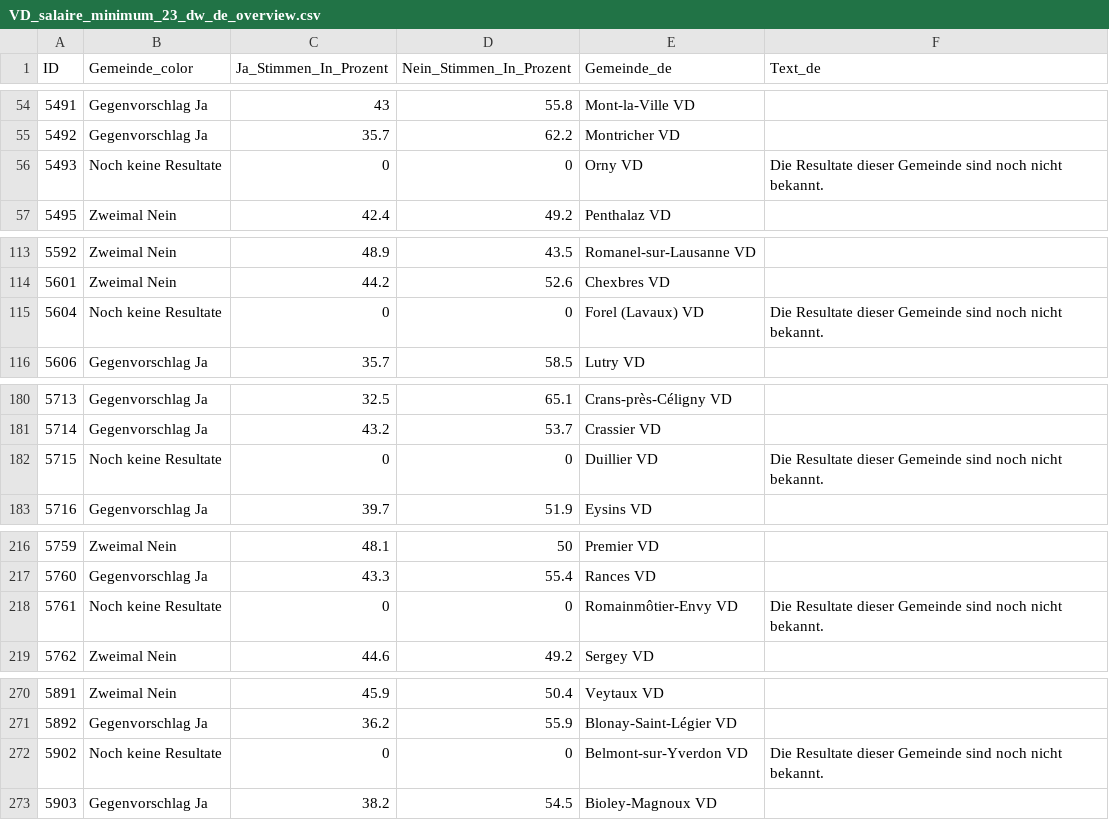
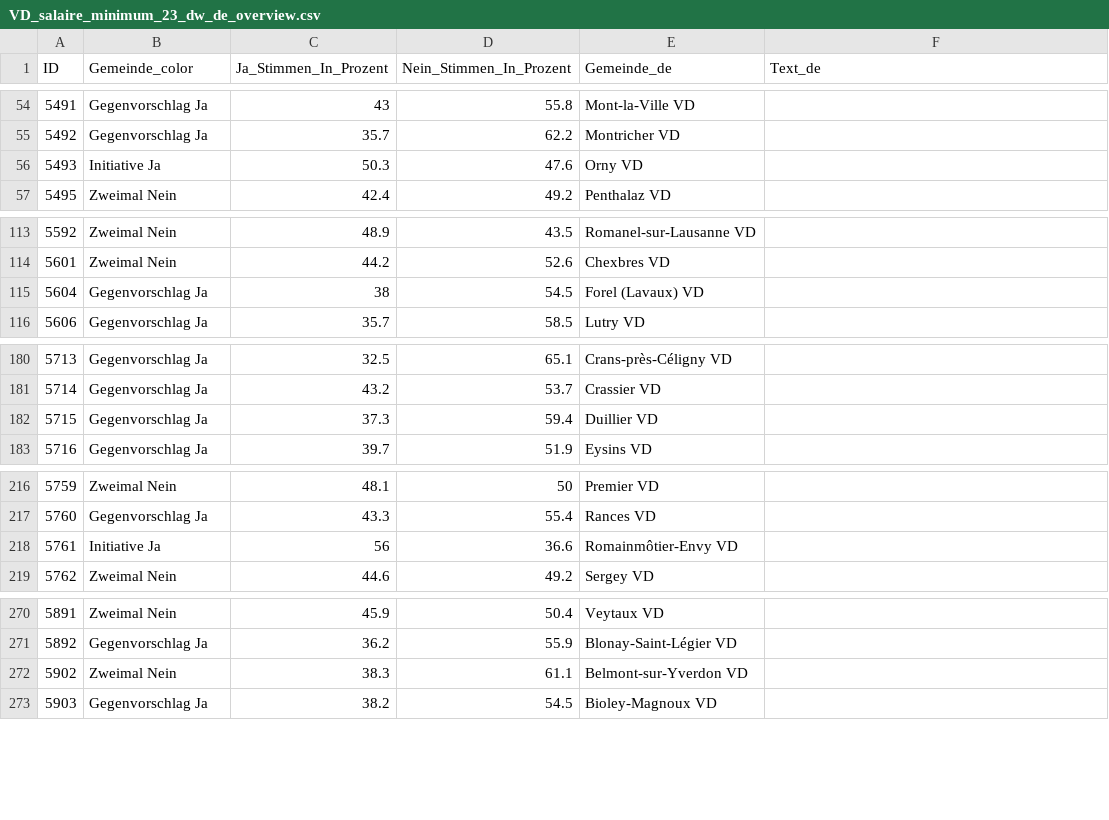
Before and after one commit to awp-finanznachrichten/lena_juni2026, a CSV file: Output_Cantons/VD_salaire_minimum_23_dw_de_overview.csv, drawn as a sheet; only a part is shown, gaps mark what is left out; the diff covers the shown part only.

```diff
--- a/Output_Cantons/VD_salaire_minimum_23_dw_de_overview.csv
+++ b/Output_Cantons/VD_salaire_minimum_23_dw_de_overview.csv
@@ -55,3 +55,3 @@
 5492,"Gegenvorschlag Ja",35.7,62.2,"Montricher VD",
-5493,"Noch keine Resultate",0,0,"Orny VD","Die Resultate dieser Gemeinde sind noch nicht bekannt."
+5493,"Initiative Ja",50.3,47.6,"Orny VD",
 5495,"Zweimal Nein",42.4,49.2,"Penthalaz VD",
@@ -114,3 +114,3 @@
 5601,"Zweimal Nein",44.2,52.6,"Chexbres VD",
-5604,"Noch keine Resultate",0,0,"Forel (Lavaux) VD","Die Resultate dieser Gemeinde sind noch nicht bekannt."
+5604,"Gegenvorschlag Ja",38,54.5,"Forel (Lavaux) VD",
 5606,"Gegenvorschlag Ja",35.7,58.5,"Lutry VD",
@@ -181,3 +181,3 @@
 5714,"Gegenvorschlag Ja",43.2,53.7,"Crassier VD",
-5715,"Noch keine Resultate",0,0,"Duillier VD","Die Resultate dieser Gemeinde sind noch nicht bekannt."
+5715,"Gegenvorschlag Ja",37.3,59.4,"Duillier VD",
 5716,"Gegenvorschlag Ja",39.7,51.9,"Eysins VD",
@@ -217,3 +217,3 @@
 5760,"Gegenvorschlag Ja",43.3,55.4,"Rances VD",
-5761,"Noch keine Resultate",0,0,"Romainmôtier-Envy VD","Die Resultate dieser Gemeinde sind noch nicht bekannt."
+5761,"Initiative Ja",56,36.6,"Romainmôtier-Envy VD",
 5762,"Zweimal Nein",44.6,49.2,"Sergey VD",
@@ -271,3 +271,3 @@
 5892,"Gegenvorschlag Ja",36.2,55.9,"Blonay-Saint-Légier VD",
-5902,"Noch keine Resultate",0,0,"Belmont-sur-Yverdon VD","Die Resultate dieser Gemeinde sind noch nicht bekannt."
+5902,"Zweimal Nein",38.3,61.1,"Belmont-sur-Yverdon VD",
 5903,"Gegenvorschlag Ja",38.2,54.5,"Bioley-Magnoux VD",
```
Also changed, not shown: 8 edited cells elsewhere in this file, Output_Cantons/VD_salaire_minimum_23_dw_fr_gegenvorschlag.csv, Output_Cantons/VD_salaire_minimum_23_dw_fr_initiative.csv, 15 other files.
